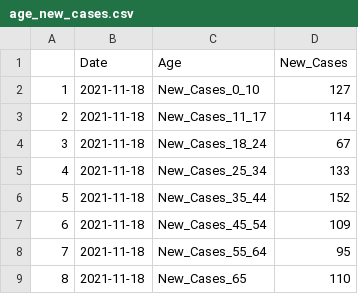
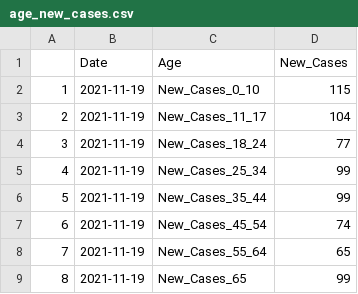
Before and after one commit to Arkansascovid/Main, a CSV file: Demographics/age_new_cases.csv, drawn as a sheet.

```diff
--- a/Demographics/age_new_cases.csv
+++ b/Demographics/age_new_cases.csv
@@ -1,9 +1,9 @@
 "","Date","Age","New_Cases"
-"1","2021-11-18","New_Cases_0_10",127
-"2","2021-11-18","New_Cases_11_17",114
-"3","2021-11-18","New_Cases_18_24",67
-"4","2021-11-18","New_Cases_25_34",133
-"5","2021-11-18","New_Cases_35_44",152
-"6","2021-11-18","New_Cases_45_54",109
-"7","2021-11-18","New_Cases_55_64",95
-"8","2021-11-18","New_Cases_65",110
+"1","2021-11-19","New_Cases_0_10",115
+"2","2021-11-19","New_Cases_11_17",104
+"3","2021-11-19","New_Cases_18_24",77
+"4","2021-11-19","New_Cases_25_34",99
+"5","2021-11-19","New_Cases_35_44",99
+"6","2021-11-19","New_Cases_45_54",74
+"7","2021-11-19","New_Cases_55_64",65
+"8","2021-11-19","New_Cases_65",99
```
Also changed, not shown: Demographics/age_new_cases_deaths.csv, Demographics/age_new_deaths.csv, 10 other files.
